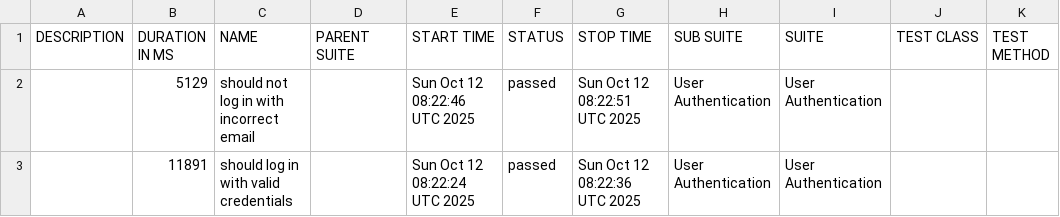
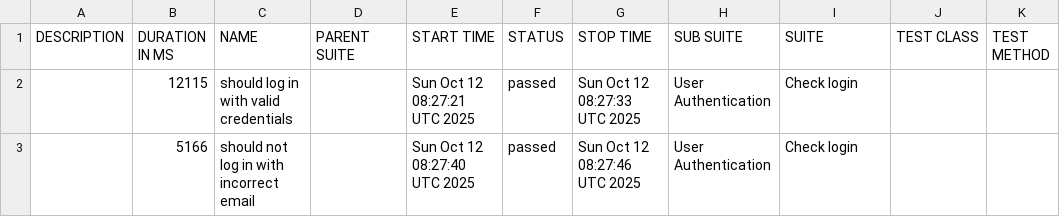
Before and after one commit to netgitqa/QAAssessmentAppService, a CSV file: data/suites.csv, drawn as a sheet.

```diff
--- a/data/suites.csv
+++ b/data/suites.csv
@@ -1,3 +1,3 @@
 "DESCRIPTION","DURATION IN MS","NAME","PARENT SUITE","START TIME","STATUS","STOP TIME","SUB SUITE","SUITE","TEST CLASS","TEST METHOD"
-"","5129","should not log in with incorrect email","","Sun Oct 12 08:22:46 UTC 2025","passed","Sun Oct 12 08:22:51 UTC 2025","User Authentication","User Authentication","",""
-"","11891","should log in with valid credentials","","Sun Oct 12 08:22:24 UTC 2025","passed","Sun Oct 12 08:22:36 UTC 2025","User Authentication","User Authentication","",""
+"","12115","should log in with valid credentials","","Sun Oct 12 08:27:21 UTC 2025","passed","Sun Oct 12 08:27:33 UTC 2025","User Authentication","Check login","",""
+"","5166","should not log in with incorrect email","","Sun Oct 12 08:27:40 UTC 2025","passed","Sun Oct 12 08:27:46 UTC 2025","User Authentication","Check login","",""
```
Also changed, not shown: 27 other files.
